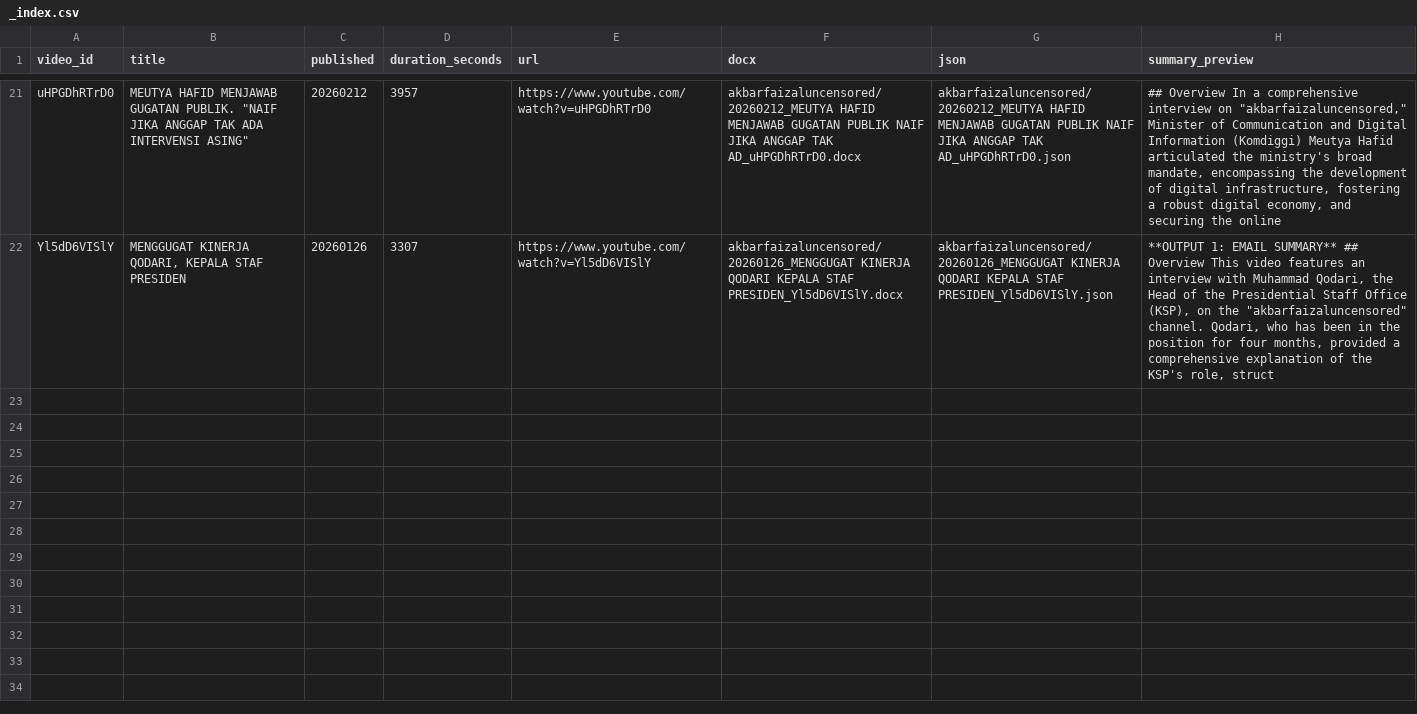
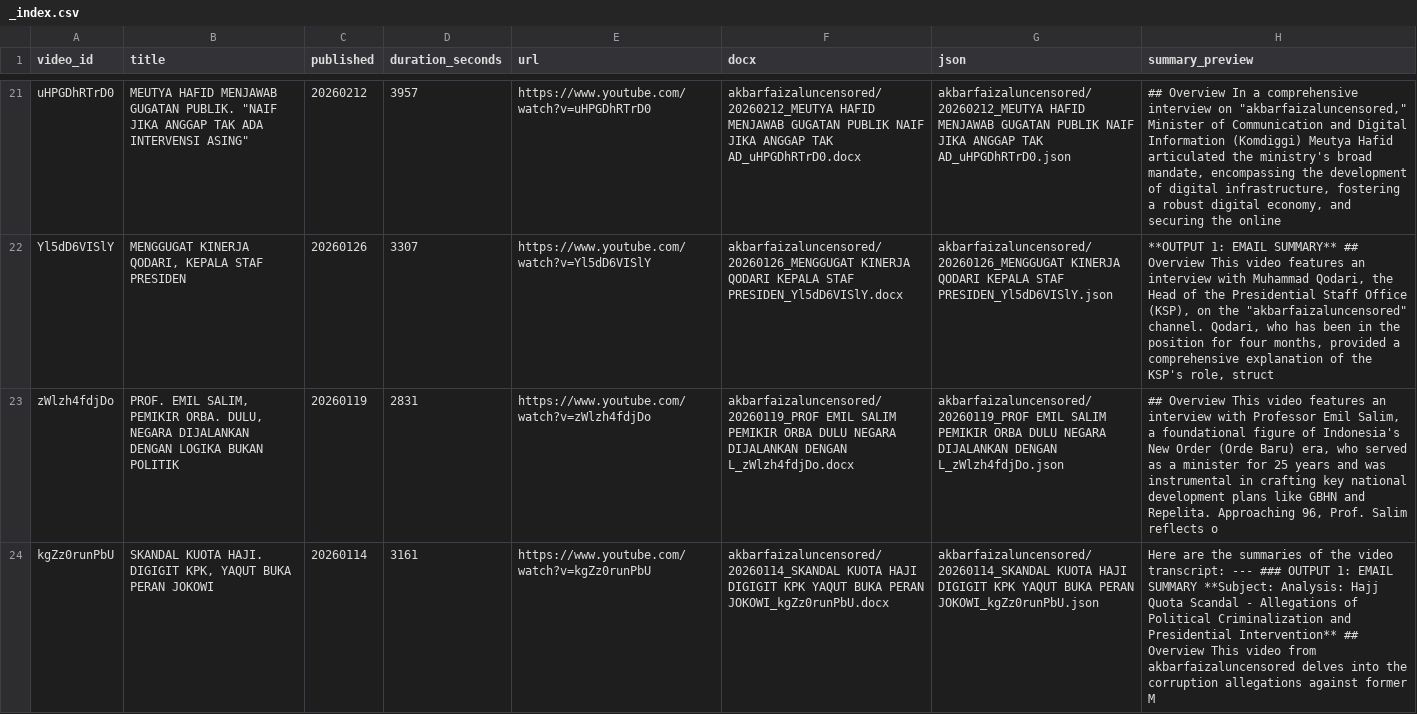
Before and after one commit to rattanarcher/YT-Summariser, a CSV file: archive/akbarfaizaluncensored/_index.csv, drawn as a sheet; only a part is shown, gaps mark what is left out; the diff covers the shown part only; the diff names each change by its address in the sheet, - before the commit and + after, or states it on an @@ line.

```diff
--- a/archive/akbarfaizaluncensored/_index.csv
+++ b/archive/akbarfaizaluncensored/_index.csv
+row 23: zWlzh4fdjDo | PROF. EMIL SALIM, PEMIKIR ORBA. DULU, NEGARA DIJALANKAN DENGAN LOGIKA BUKAN POLITIK | 20260119 | 2831 | https://www.youtube.com/watch?v=zWlzh4fdjDo | akbarfaizaluncensored/20260119_PROF EMIL SALIM PEMIKIR ORBA DULU NEGARA DIJALANKAN DENGAN L_zWlzh4fdjDo.docx | akbarfaizaluncensored/20260119_PROF EMIL SALIM PEMIKIR ORBA DULU NEGARA DIJALANKAN DENGAN L_zWlzh4fdjDo.json | ## Overview This video features an interview with Professor Emil Salim, a foundational figure of Indonesia's New Order (Orde Baru) era, who served as a minister for 25 years and was instrumental in crafting key national development plans like GBHN and Repelita. Approaching 96, Prof. Salim reflects o
+row 24: kgZz0runPbU | SKANDAL KUOTA HAJI. DIGIGIT KPK, YAQUT BUKA PERAN JOKOWI | 20260114 | 3161 | https://www.youtube.com/watch?v=kgZz0runPbU | akbarfaizaluncensored/20260114_SKANDAL KUOTA HAJI DIGIGIT KPK YAQUT BUKA PERAN JOKOWI_kgZz0runPbU.docx | akbarfaizaluncensored/20260114_SKANDAL KUOTA HAJI DIGIGIT KPK YAQUT BUKA PERAN JOKOWI_kgZz0runPbU.json | Here are the summaries of the video transcript: --- ### OUTPUT 1: EMAIL SUMMARY **Subject: Analysis: Hajj Quota Scandal - Allegations of Political Criminalization and Presidential Intervention** ## Overview This video from akbarfaizaluncensored delves into the corruption allegations against former M
```
Also changed, not shown: 5 added rows elsewhere in this file, 16 other files.
